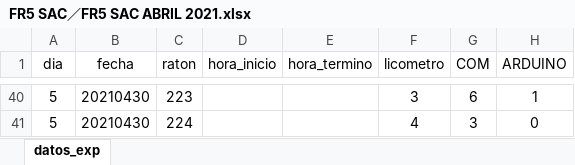
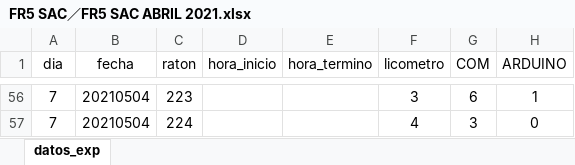
Before and after one commit to nicolasluarte/phd_thesis, an Excel workbook: experimental_data/Resultados/FR Abril 2021/FR5 SAC／FR5 SAC ABRIL 2021.xlsx, sheet datos_exp, drawn as a sheet; only a part is shown, gaps mark what is left out; values as stored, in another font and other column widths than the file's, no borders; charts and pictures not drawn; addresses are those after the commit; the diff covers the shown part only; the diff names each change by its address in the sheet, - before the commit and + after, or states it on an @@ line.

```diff
--- a/experimental_data/Resultados/FR Abril 2021/FR5 SAC／FR5 SAC ABRIL 2021.xlsx (sheet datos_exp)
+++ b/experimental_data/Resultados/FR Abril 2021/FR5 SAC／FR5 SAC ABRIL 2021.xlsx (sheet datos_exp)
-A56:A57 (dia): 5
+A56:A57 (dia): 7
-B56:B57 (fecha): 20210430
+B56:B57 (fecha): 20210504
```
Also changed, not shown: 16 added rows, 12 edited cells and cell formats elsewhere in this sheet, 45 other files.
